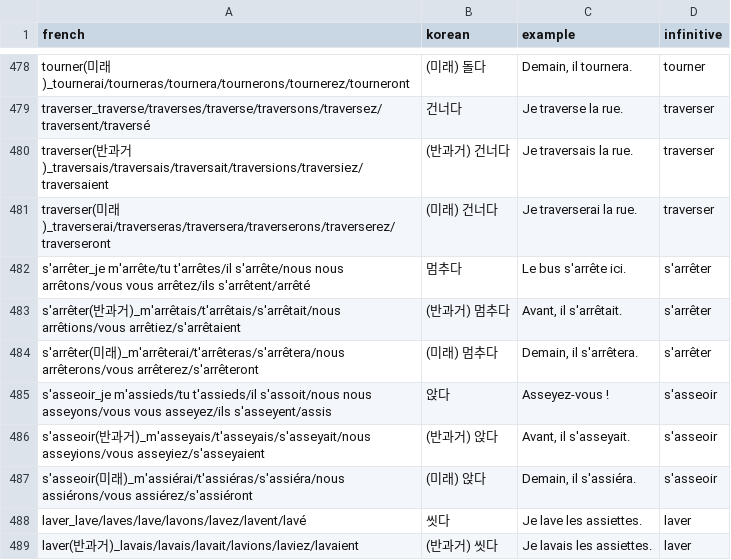
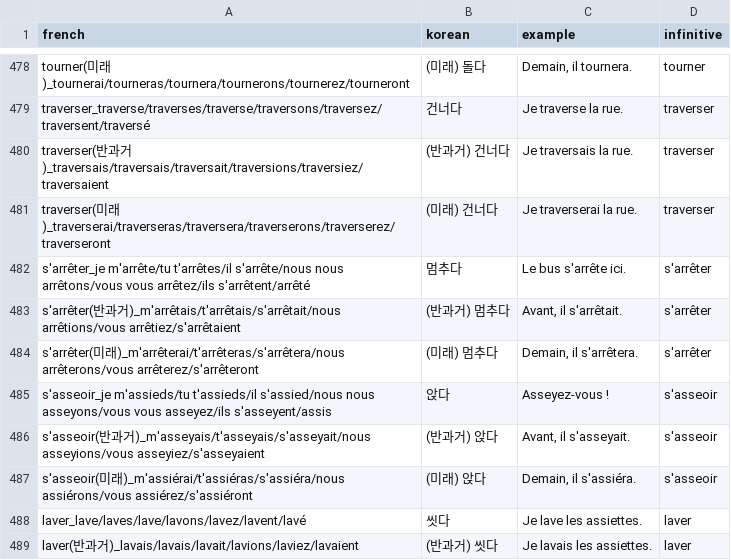
Before and after one commit to lusymoon9/french_wordbook, a CSV file: french_wordbook.csv, drawn as a sheet; only a part is shown, gaps mark what is left out.

```diff
--- a/french_wordbook.csv
+++ b/french_wordbook.csv
@@ -484,3 +484,3 @@ s'arrêter(반과거)_m'arrêtais/t'arrêtais/s'arrêtait/nous arrêtions/vous a
 s'arrêter(미래)_m'arrêterai/t'arrêteras/s'arrêtera/nous arrêterons/vous arrêterez/s'arrêteront,(미래) 멈추다,"Demain, il s'arrêtera.",s'arrêter
-s'asseoir_je m'assieds/tu t'assieds/il s'assoit/nous nous asseyons/vous vous asseyez/ils s'asseyent/assis,앉다,Asseyez-vous !,s'asseoir
+s'asseoir_je m'assieds/tu t'assieds/il s'assied/nous nous asseyons/vous vous asseyez/ils s'asseyent/assis,앉다,Asseyez-vous !,s'asseoir
 s'asseoir(반과거)_m'asseyais/t'asseyais/s'asseyait/nous asseyions/vous asseyiez/s'asseyaient,(반과거) 앉다,"Avant, il s'asseyait.",s'asseoir
```
Also changed, not shown: 1 other file.
